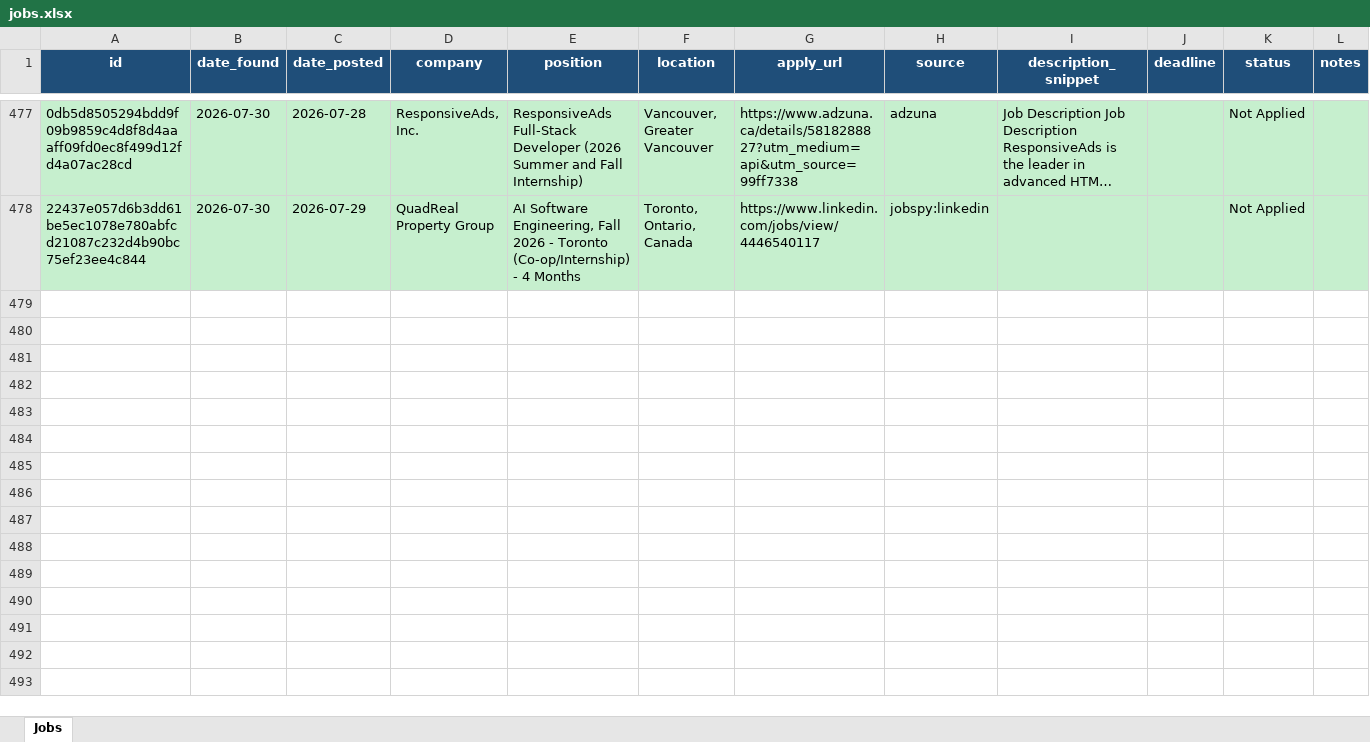
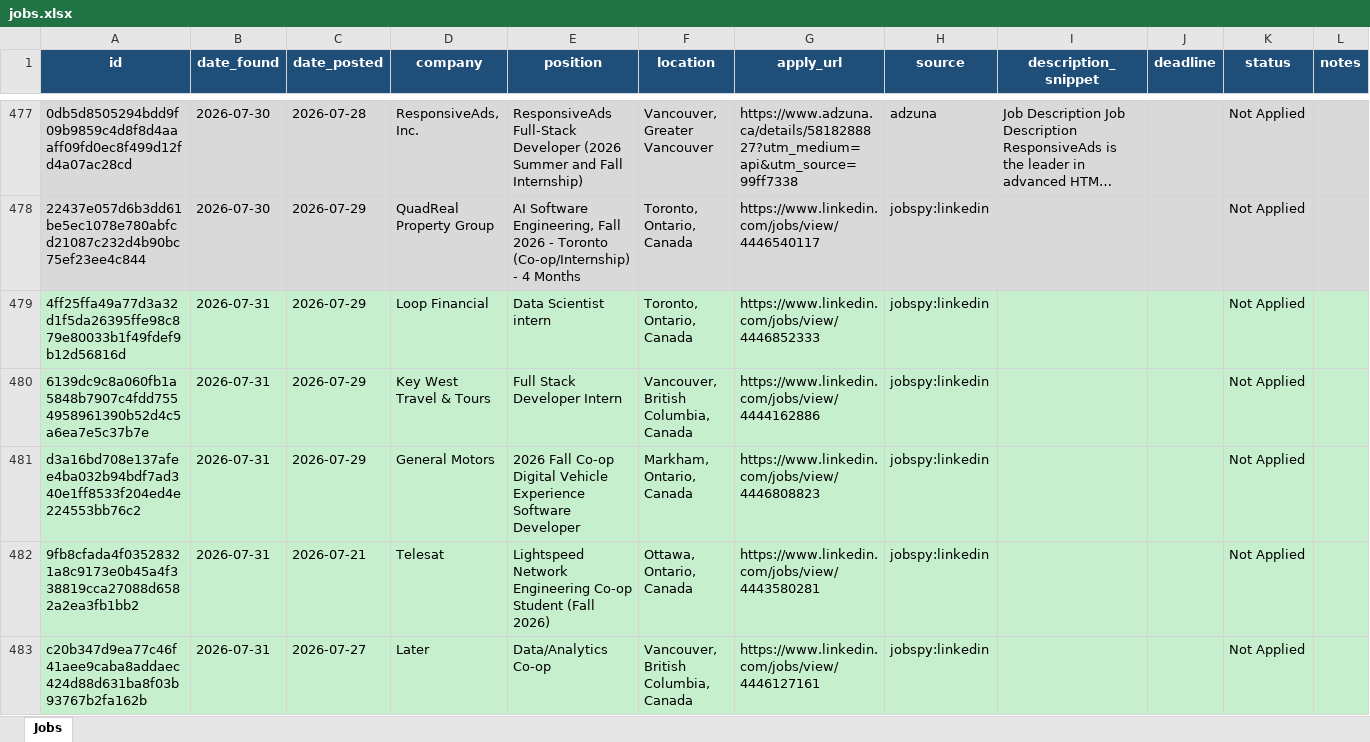
Before and after one commit to kunj406962/job-agent, an Excel workbook: data/jobs.xlsx, sheet Jobs, drawn as a sheet; only a part is shown, gaps mark what is left out; long unchanged cells end in …; values as stored, in another font and other column widths than the file's, no borders; the diff names each change by its address in the sheet, - before the commit and + after, or states it on an @@ line.

```diff
--- a/data/jobs.xlsx (sheet Jobs)
+++ b/data/jobs.xlsx (sheet Jobs)
+row 479: 4ff25ffa49a77d3a32d1f5da26395ffe98c879e80033b1f49fdef9b12d56816d | 2026-07-31 | 2026-07-29 | Loop Financial | Data Scientist intern | Toronto, Ontario, Canada | https://www.linkedin.com/jobs/view/4446852333 | jobspy:linkedin |  |  | Not Applied
+row 480: 6139dc9c8a060fb1a5848b7907c4fdd7554958961390b52d4c5a6ea7e5c37b7e | 2026-07-31 | 2026-07-29 | Key West Travel & Tours | Full Stack Developer Intern | Vancouver, British Columbia, Canada | https://www.linkedin.com/jobs/view/4444162886 | jobspy:linkedin |  |  | Not Applied
+row 481: d3a16bd708e137afee4ba032b94bdf7ad340e1ff8533f204ed4e224553bb76c2 | 2026-07-31 | 2026-07-29 | General Motors | 2026 Fall Co-op Digital Vehicle Experience Software Developer | Markham, Ontario, Canada | https://www.linkedin.com/jobs/view/4446808823 | jobspy:linkedin |  |  | Not Applied
+row 482: 9fb8cfada4f03528321a8c9173e0b45a4f338819cca27088d6582a2ea3fb1bb2 | 2026-07-31 | 2026-07-21 | Telesat | Lightspeed Network Engineering Co-op Student (Fall 2026) | Ottawa, Ontario, Canada | https://www.linkedin.com/jobs/view/4443580281 | jobspy:linkedin |  |  | Not Applied
+row 483: c20b347d9ea77c46f41aee9caba8addaec424d88d631ba8f03b93767b2fa162b | 2026-07-31 | 2026-07-27 | Later | Data/Analytics Co-op | Vancouver, British Columbia, Canada | https://www.linkedin.com/jobs/view/4446127161 | jobspy:linkedin |  |  | Not Applied
```
